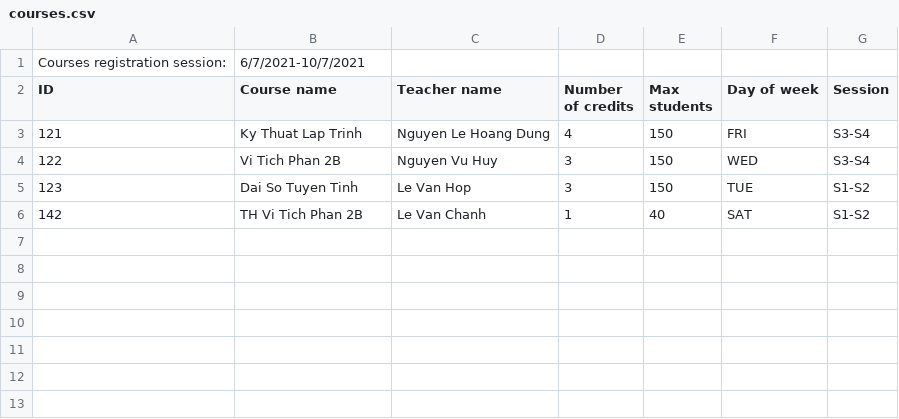
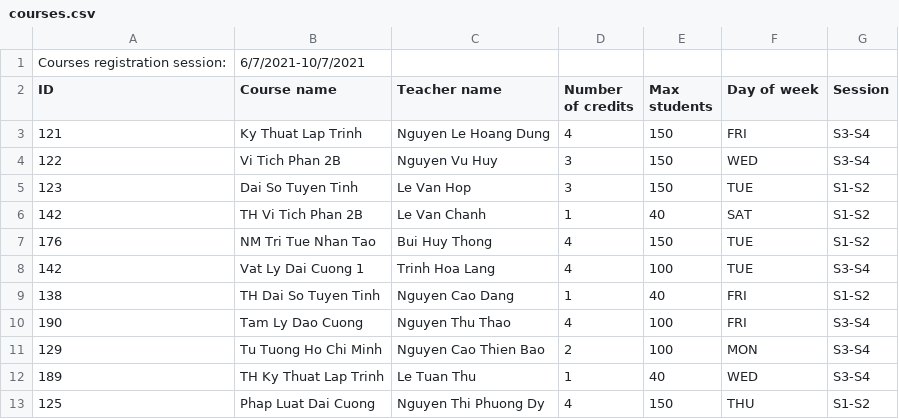
Before and after one commit to longvu2907/CourseRegistrationSystem, a CSV file: CourseRegistrationSystem/data/2020-2021/semester 2/courses.csv, drawn as a sheet; the diff names each change by its address in the sheet, - before the commit and + after, or states it on an @@ line.

```diff
--- a/CourseRegistrationSystem/data/2020-2021/semester 2/courses.csv
+++ b/CourseRegistrationSystem/data/2020-2021/semester 2/courses.csv
+row 7: 176 | NM Tri Tue Nhan Tao | Bui Huy Thong | 4 | 150 | TUE | S1-S2
+row 8: 142 | Vat Ly Dai Cuong 1 | Trinh Hoa Lang | 4 | 100 | TUE | S3-S4
+row 9: 138 | TH Dai So Tuyen Tinh | Nguyen Cao Dang | 1 | 40 | FRI | S1-S2
+row 10: 190 | Tam Ly Dao Cuong | Nguyen Thu Thao | 4 | 100 | FRI | S3-S4
+row 11: 129 | Tu Tuong Ho Chi Minh | Nguyen Cao Thien Bao | 2 | 100 | MON | S3-S4
+row 12: 189 | TH Ky Thuat Lap Trinh | Le Tuan Thu | 1 | 40 | WED | S3-S4
+row 13: 125 | Phap Luat Dai Cuong | Nguyen Thi Phuong Dy | 4 | 150 | THU | S1-S2
```
Also changed, not shown: 2 other files.
